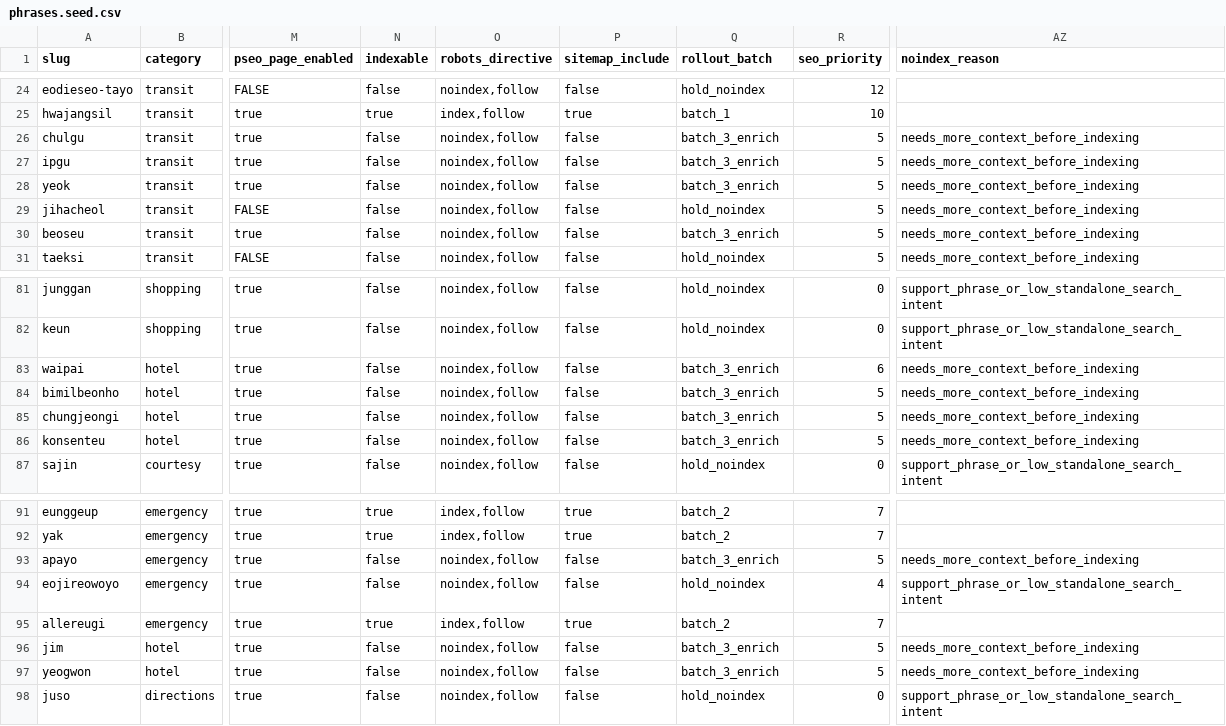
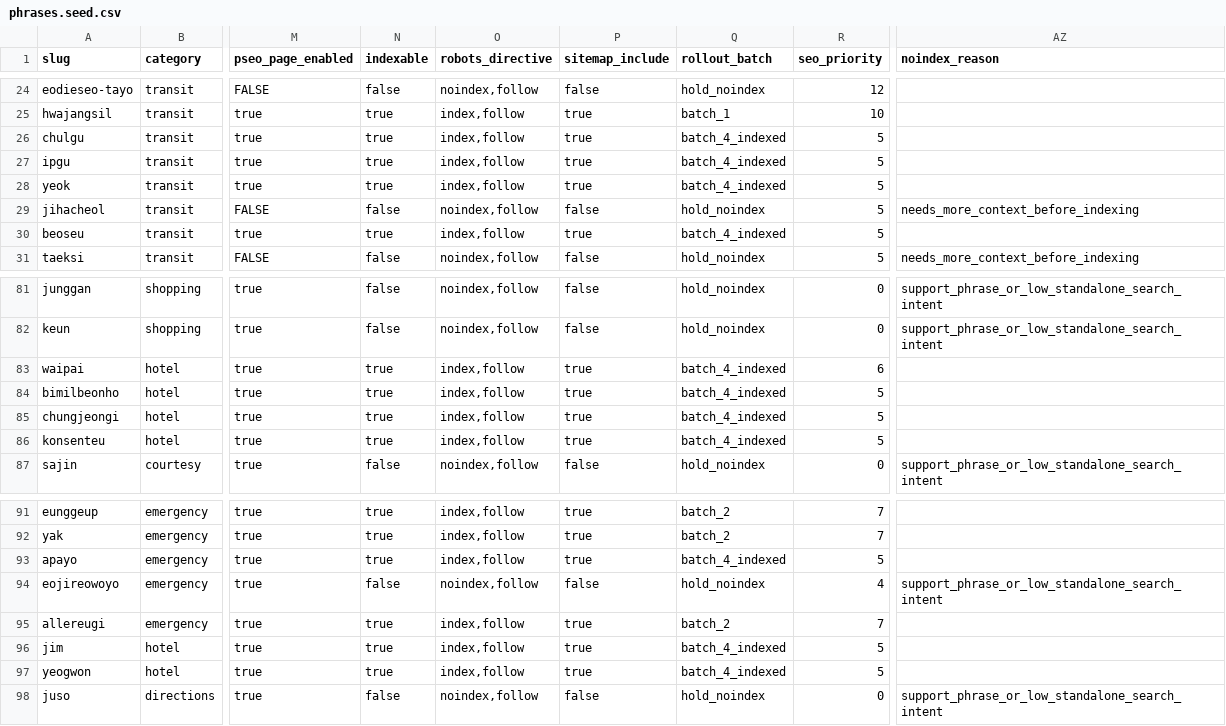
Before and after one commit to travisfrench/jjin_marketing, a CSV file: data/phrases/phrases.seed.csv, drawn as a sheet; only a part is shown, gaps mark what is left out; the diff covers the shown part only; the diff names each change by its address in the sheet, - before the commit and + after, or states it on an @@ line.

Commit message:
from 41 to 75 indexible phrases

```diff
--- a/data/phrases/phrases.seed.csv
+++ b/data/phrases/phrases.seed.csv
-N26:N28 (indexable): false
+N26:N28 (indexable): true
-O26:O28 (robots_directive): noindex,follow
+O26:O28 (robots_directive): index,follow
-P26:P28 (sitemap_include): false
+P26:P28 (sitemap_include): true
-Q26:Q28 (rollout_batch): batch_3_enrich
+Q26:Q28 (rollout_batch): batch_4_indexed
-AZ26:AZ28 (noindex_reason): needs_more_context_before_indexing
+AZ26:AZ28 (noindex_reason): (empty)
-N30 (indexable): false
+N30 (indexable): true
-O30 (robots_directive): noindex,follow
+O30 (robots_directive): index,follow
-P30 (sitemap_include): false
+P30 (sitemap_include): true
-Q30 (rollout_batch): batch_3_enrich
+Q30 (rollout_batch): batch_4_indexed
-AZ30 (noindex_reason): needs_more_context_before_indexing
+AZ30 (noindex_reason): (empty)
-N83:N86 (indexable): false
+N83:N86 (indexable): true
-O83:O86 (robots_directive): noindex,follow
+O83:O86 (robots_directive): index,follow
-P83:P86 (sitemap_include): false
+P83:P86 (sitemap_include): true
-Q83:Q86 (rollout_batch): batch_3_enrich
+Q83:Q86 (rollout_batch): batch_4_indexed
-AZ83:AZ86 (noindex_reason): needs_more_context_before_indexing
+AZ83:AZ86 (noindex_reason): (empty)
-N93 (indexable): false
+N93 (indexable): true
-O93 (robots_directive): noindex,follow
+O93 (robots_directive): index,follow
-P93 (sitemap_include): false
+P93 (sitemap_include): true
-Q93 (rollout_batch): batch_3_enrich
+Q93 (rollout_batch): batch_4_indexed
-AZ93 (noindex_reason): needs_more_context_before_indexing
+AZ93 (noindex_reason): (empty)
-N96:N97 (indexable): false
+N96:N97 (indexable): true
-O96:O97 (robots_directive): noindex,follow
+O96:O97 (robots_directive): index,follow
-P96:P97 (sitemap_include): false
+P96:P97 (sitemap_include): true
-Q96:Q97 (rollout_batch): batch_3_enrich
+Q96:Q97 (rollout_batch): batch_4_indexed
-AZ96:AZ97 (noindex_reason): needs_more_context_before_indexing
+AZ96:AZ97 (noindex_reason): (empty)
```
Also changed, not shown: 115 edited cells elsewhere in this file, 1 other file.
